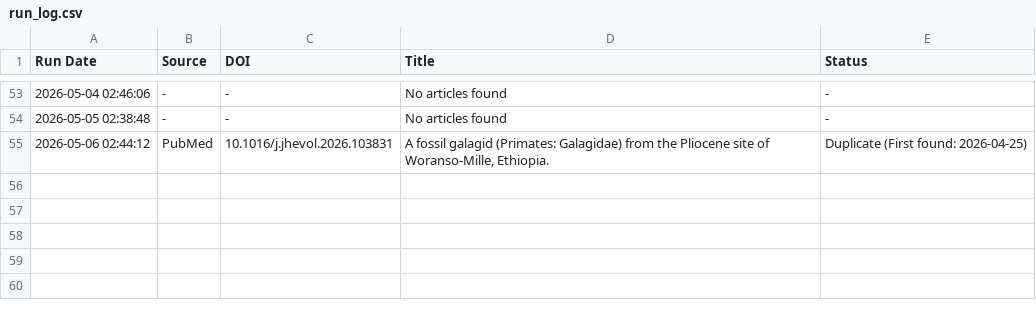
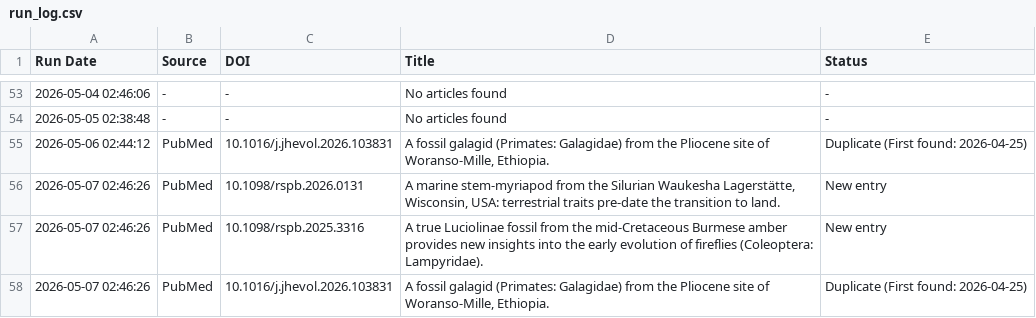
Before and after one commit to freitas-lucas/fossil_searcher, a CSV file: data/run_log.csv, drawn as a sheet; only a part is shown, gaps mark what is left out.

```diff
--- a/data/run_log.csv
+++ b/data/run_log.csv
@@ -55 +55,4 @@ Run Date,Source,DOI,Title,Status
 2026-05-06 02:44:12,PubMed,10.1016/j.jhevol.2026.103831,"A fossil galagid (Primates: Galagidae) from the Pliocene site of Woranso-Mille, Ethiopia.",Duplicate (First found: 2026-04-25)
+2026-05-07 02:46:26,PubMed,10.1098/rspb.2026.0131,"A marine stem-myriapod from the Silurian Waukesha Lagerstätte, Wisconsin, USA: terrestrial traits pre-date the transition to land.",New entry
+2026-05-07 02:46:26,PubMed,10.1098/rspb.2025.3316,A true Luciolinae fossil from the mid-Cretaceous Burmese amber provides new insights into the early evolution of fireflies (Coleoptera: Lampyridae).,New entry
+2026-05-07 02:46:26,PubMed,10.1016/j.jhevol.2026.103831,"A fossil galagid (Primates: Galagidae) from the Pliocene site of Woranso-Mille, Ethiopia.",Duplicate (First found: 2026-04-25)
```
Also changed, not shown: data/fossils.csv, 1 other file.
